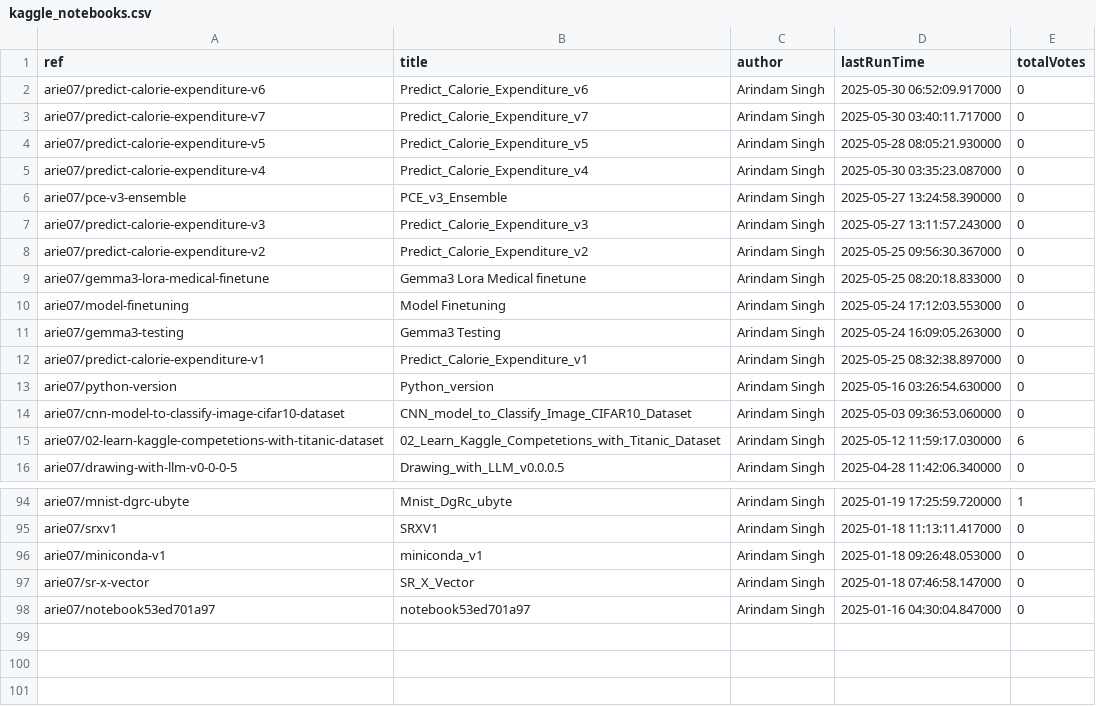
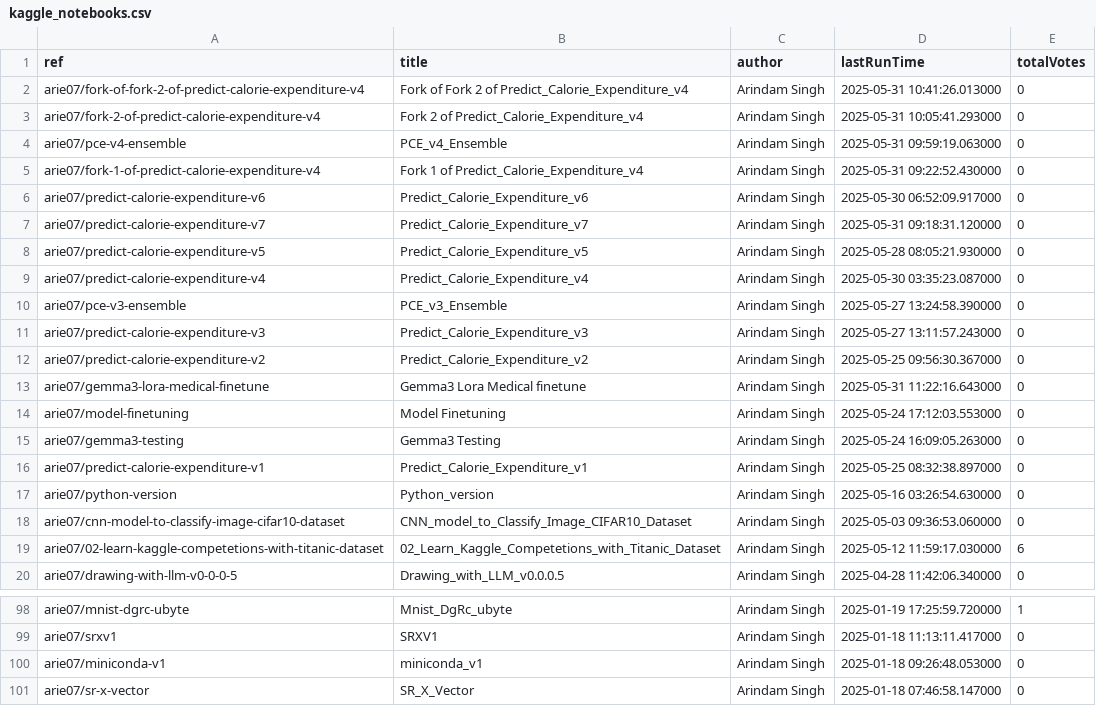
Before and after one commit to SinghArindam/Kaggle, a CSV file: notebooks/kaggle_notebooks.csv, drawn as a sheet; only a part is shown, gaps mark what is left out.

```diff
--- a/notebooks/kaggle_notebooks.csv
+++ b/notebooks/kaggle_notebooks.csv
@@ -1,4 +1,8 @@
 ref,title,author,lastRunTime,totalVotes
+arie07/fork-of-fork-2-of-predict-calorie-expenditure-v4,Fork of Fork 2 of Predict_Calorie_Expenditure_v4,Arindam Singh,2025-05-31 10:41:26.013000,0
+arie07/fork-2-of-predict-calorie-expenditure-v4,Fork 2 of Predict_Calorie_Expenditure_v4,Arindam Singh,2025-05-31 10:05:41.293000,0
+arie07/pce-v4-ensemble,PCE_v4_Ensemble,Arindam Singh,2025-05-31 09:59:19.063000,0
+arie07/fork-1-of-predict-calorie-expenditure-v4,Fork 1 of Predict_Calorie_Expenditure_v4,Arindam Singh,2025-05-31 09:22:52.430000,0
 arie07/predict-calorie-expenditure-v6,Predict_Calorie_Expenditure_v6,Arindam Singh,2025-05-30 06:52:09.917000,0
-arie07/predict-calorie-expenditure-v7,Predict_Calorie_Expenditure_v7,Arindam Singh,2025-05-30 03:40:11.717000,0
+arie07/predict-calorie-expenditure-v7,Predict_Calorie_Expenditure_v7,Arindam Singh,2025-05-31 09:18:31.120000,0
 arie07/predict-calorie-expenditure-v5,Predict_Calorie_Expenditure_v5,Arindam Singh,2025-05-28 08:05:21.930000,0
@@ -8,3 +12,3 @@ arie07/predict-calorie-expenditure-v3,Predict_Calorie_Expenditure_v3,Arindam Sin
 arie07/predict-calorie-expenditure-v2,Predict_Calorie_Expenditure_v2,Arindam Singh,2025-05-25 09:56:30.367000,0
-arie07/gemma3-lora-medical-finetune,Gemma3 Lora Medical finetune,Arindam Singh,2025-05-25 08:20:18.833000,0
+arie07/gemma3-lora-medical-finetune,Gemma3 Lora Medical finetune,Arindam Singh,2025-05-31 11:22:16.643000,0
 arie07/model-finetuning,Model Finetuning,Arindam Singh,2025-05-24 17:12:03.553000,0
@@ -97,2 +101 @@ arie07/miniconda-v1,miniconda_v1,Arindam Singh,2025-01-18 09:26:48.053000,0
 arie07/sr-x-vector,SR_X_Vector,Arindam Singh,2025-01-18 07:46:58.147000,0
-arie07/notebook53ed701a97,notebook53ed701a97,Arindam Singh,2025-01-16 04:30:04.847000,0
```
Also changed, not shown: 4 other files.
